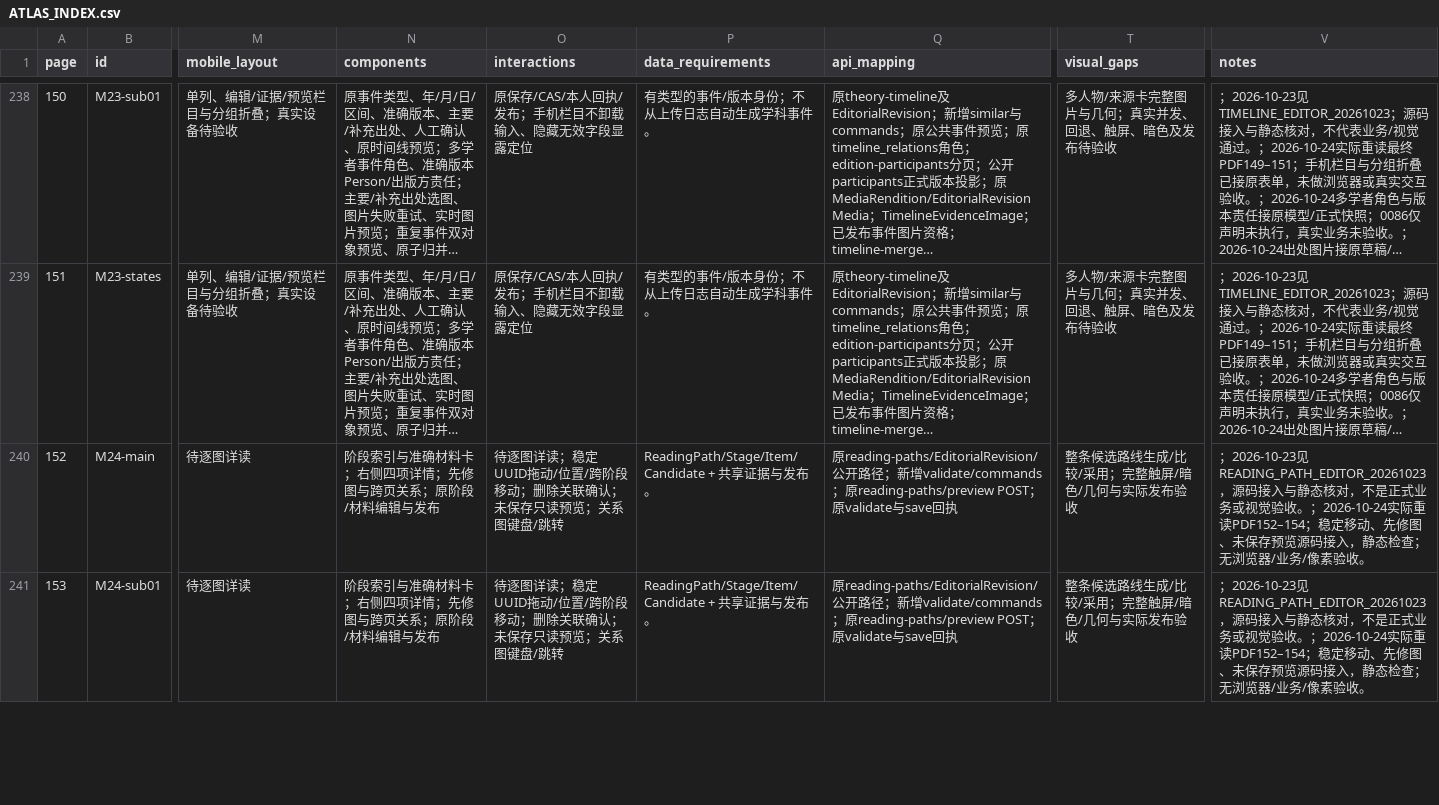
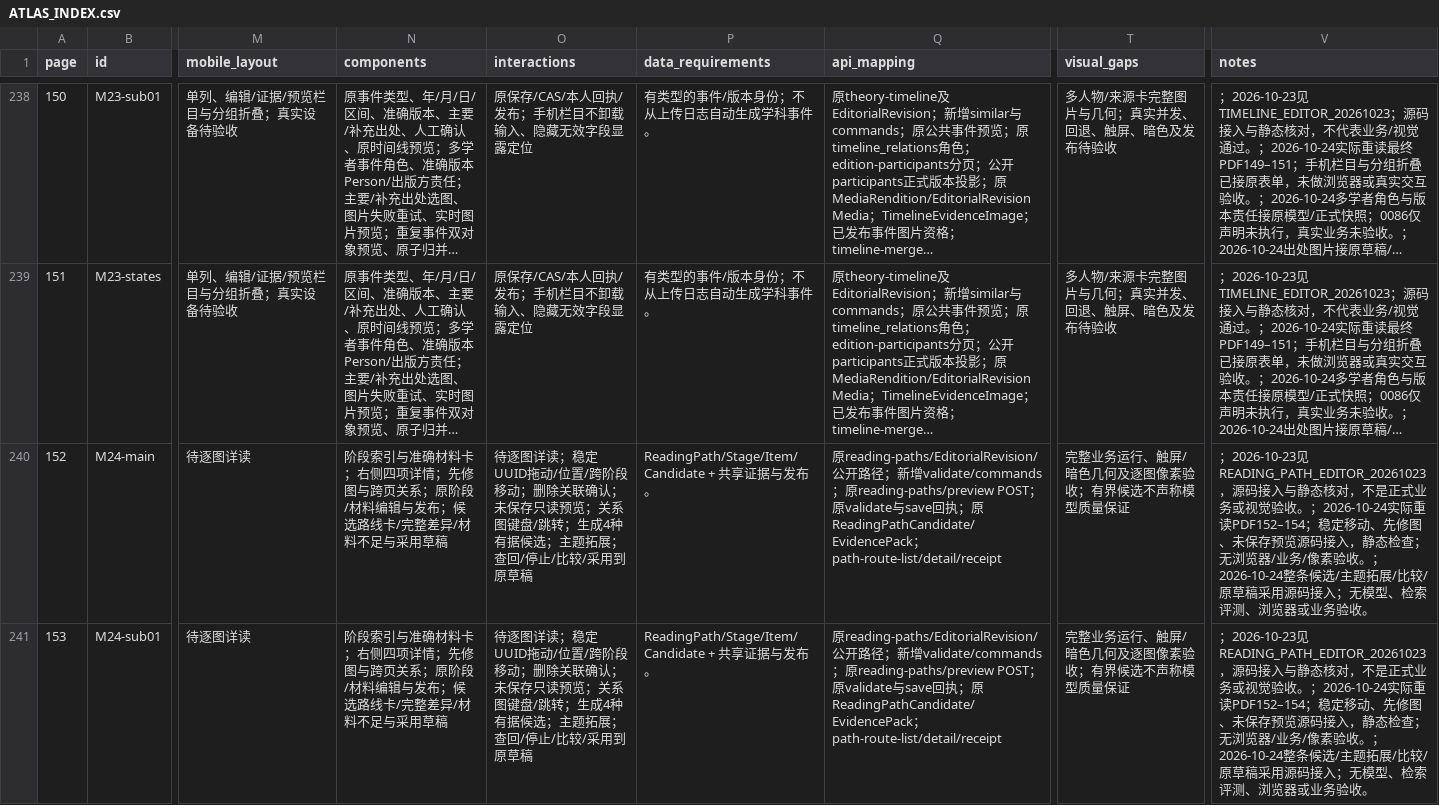
Before and after one commit to WinstonMo0807/social-theory-library, a CSV file: docs/stl4/ATLAS_INDEX.csv, drawn as a sheet; only a part is shown, gaps mark what is left out; long unchanged cells end in …; the diff covers the shown part only; the diff names each change by its address in the sheet, - before the commit and + after, or states it on an @@ line.

Commit message:
feat(reading-path): compare and adopt evidenced route candidates

```diff
--- a/docs/stl4/ATLAS_INDEX.csv
+++ b/docs/stl4/ATLAS_INDEX.csv
-N240:N241 (components): …辑与发布
+N240:N241 (components): …辑与发布；候选路线卡/完整差异/材料不足与采用草稿
-O240:O241 (interactions): …盘/跳转
+O240:O241 (interactions): …盘/跳转；生成4种有据候选；主题拓展；查回/停止/比较/采用到原草稿
-Q240:Q241 (api_mapping): …回执
+Q240:Q241 (api_mapping): …回执；原ReadingPathCandidate/EvidencePack；path-route-list/detail/receipt
-T240:T241 (visual_gaps): 整条候选路线生成/比较/采用；完整触屏/暗色/几何与实际发布验收
+T240:T241 (visual_gaps): 完整业务运行、触屏/暗色几何及逐图像素验收；有界候选不声称模型质量保证
-V240:V241 (notes): …素验收。
+V240:V241 (notes): …素验收。；2026-10-24整条候选/主题拓展/比较/原草稿采用源码接入；无模型、检索评测、浏览器或业务验收。
```
Also changed, not shown: 5 edited cells elsewhere in this file, 23 other files.
